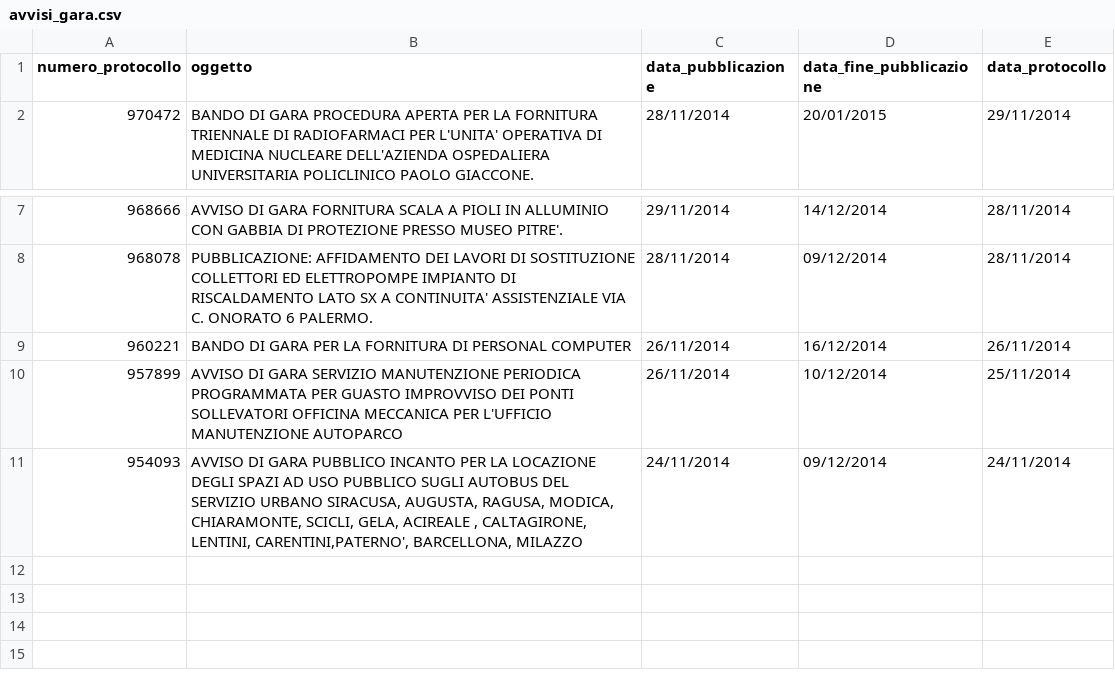
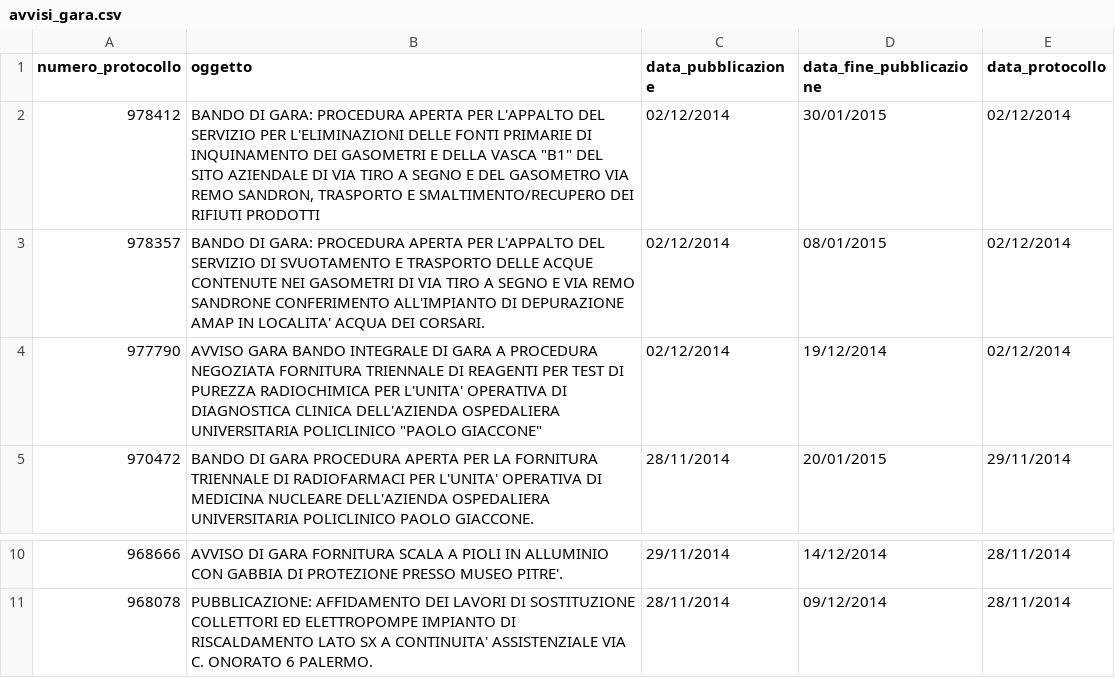
Before and after one commit to aborruso/albopretoriopa, a CSV file: avvisi_gara.csv, drawn as a sheet; only a part is shown, gaps mark what is left out; removed rows and columns are numbered as before the commit, all else as after; the diff names each change by its address in the sheet, - before the commit and + after, or states it on an @@ line.

Commit message:
update

```diff
--- a/avvisi_gara.csv
+++ b/avvisi_gara.csv
+row 2: 978412 | BANDO DI GARA: PROCEDURA APERTA PER L'APPALTO DEL SERVIZIO PER L'ELIMINAZIONI DELLE FONTI PRIMARIE DI INQUINAMENTO DEI GASOMETRI E DELLA VASCA "B1" DEL SITO AZIENDALE DI VIA TIRO A SEGNO E DEL GASOMETRO VIA REMO SANDRON, TRASPORTO E SMALTIMENTO/RECUPERO DEI RIFIUTI PRODOTTI | 02/12/2014 | 30/01/2015 | 02/12/2014
+row 3: 978357 | BANDO DI GARA: PROCEDURA APERTA PER L'APPALTO DEL SERVIZIO DI SVUOTAMENTO E TRASPORTO DELLE ACQUE CONTENUTE NEI GASOMETRI DI VIA TIRO A SEGNO E VIA REMO SANDRONE CONFERIMENTO ALL'IMPIANTO DI DEPURAZIONE AMAP IN LOCALITA' ACQUA DEI CORSARI. | 02/12/2014 | 08/01/2015 | 02/12/2014
+row 4: 977790 | AVVISO GARA BANDO INTEGRALE DI GARA A PROCEDURA NEGOZIATA FORNITURA TRIENNALE DI REAGENTI PER TEST DI PUREZZA RADIOCHIMICA PER L'UNITA' OPERATIVA DI DIAGNOSTICA CLINICA DELL'AZIENDA OSPEDALIERA UNIVERSITARIA POLICLINICO "PAOLO GIACCONE" | 02/12/2014 | 19/12/2014 | 02/12/2014
-row 9: 960221 | BANDO DI GARA PER LA FORNITURA DI PERSONAL COMPUTER | 26/11/2014 | 16/12/2014 | 26/11/2014
-row 10: 957899 | AVVISO DI GARA SERVIZIO MANUTENZIONE PERIODICA PROGRAMMATA PER GUASTO IMPROVVISO DEI PONTI SOLLEVATORI OFFICINA MECCANICA PER L'UFFICIO MANUTENZIONE AUTOPARCO | 26/11/2014 | 10/12/2014 | 25/11/2014
-row 11: 954093 | AVVISO DI GARA PUBBLICO INCANTO PER LA LOCAZIONE DEGLI SPAZI AD USO PUBBLICO SUGLI AUTOBUS DEL SERVIZIO URBANO SIRACUSA, AUGUSTA, RAGUSA, MODICA, CHIARAMONTE, SCICLI, GELA, ACIREALE , CALTAGIRONE, LENTINI, CARENTINI,PATERNO', BARCELLONA, MILAZZO | 24/11/2014 | 09/12/2014 | 24/11/2014
```
